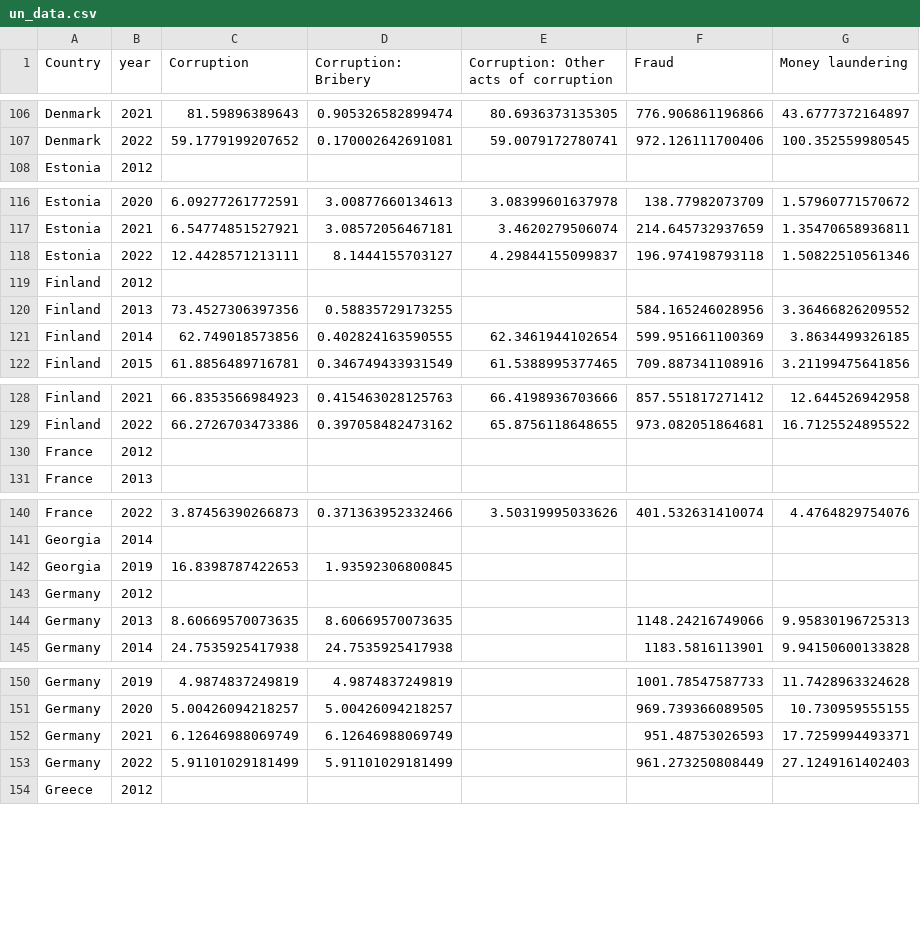
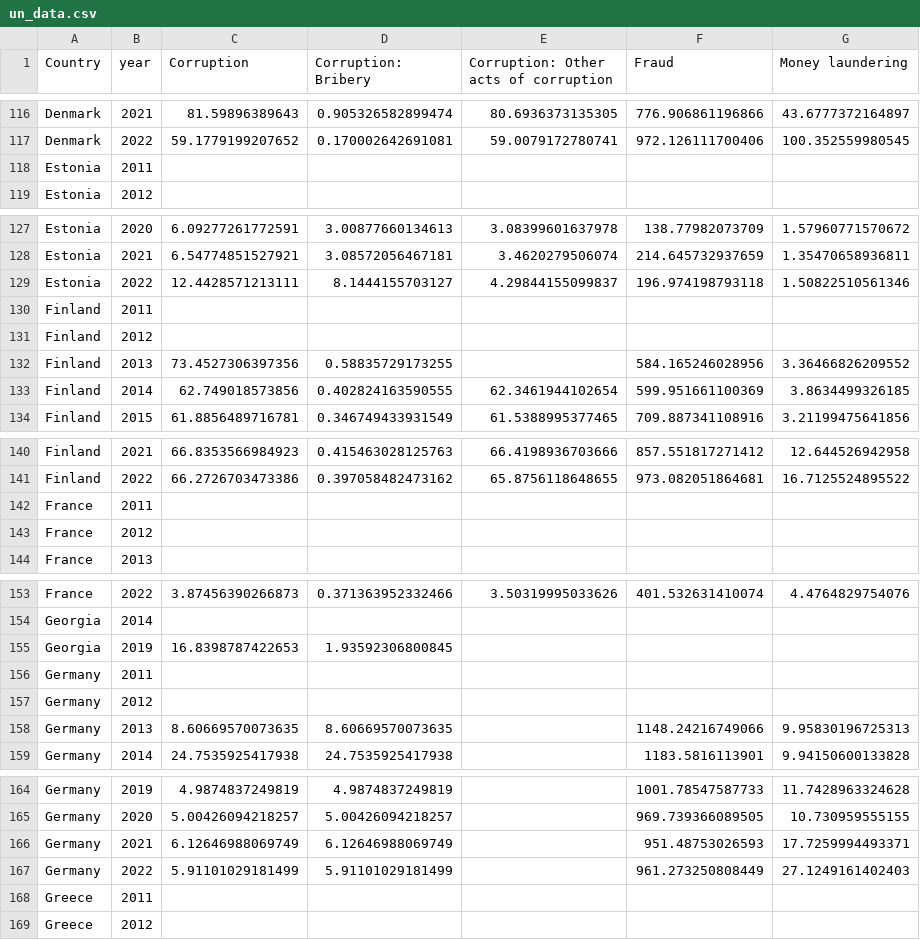
Before and after one commit to gonlyplease/corruption_analysis_europe, a CSV file: data/processed/un_data.csv, drawn as a sheet; only a part is shown, gaps mark what is left out; the diff covers the shown part only; the diff names each change by its address in the sheet, - before the commit and + after, or states it on an @@ line.

```diff
--- a/data/processed/un_data.csv
+++ b/data/processed/un_data.csv
+row 118: Estonia | 2011
+row 130: Finland | 2011
+row 142: France | 2011
+row 156: Germany | 2011
+row 168: Greece | 2011
```
Also changed, not shown: 30 added rows elsewhere in this file, 2 other files.
